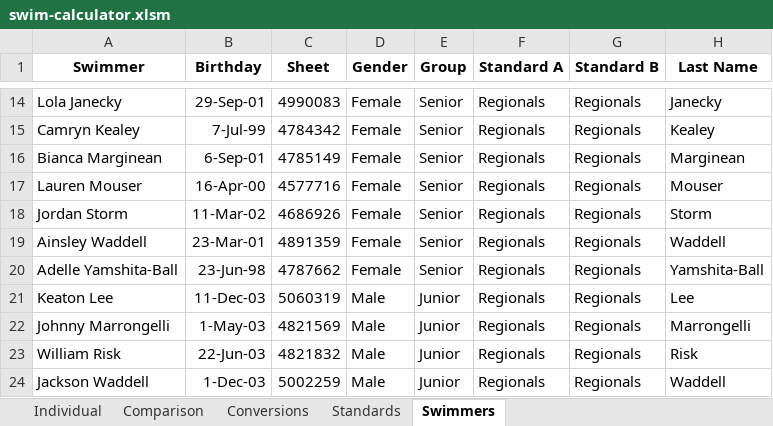
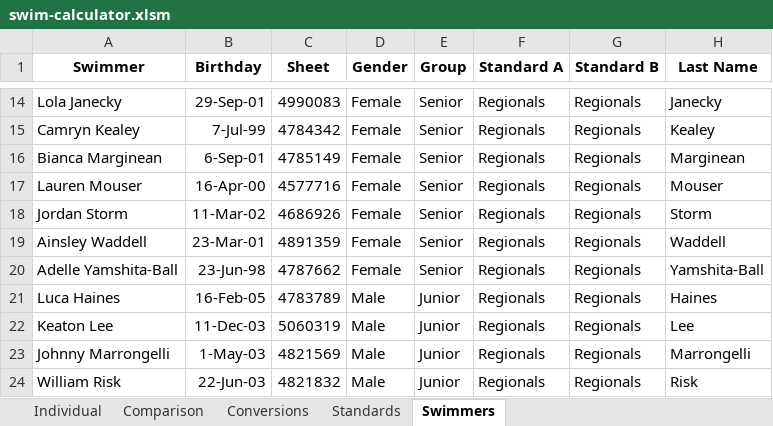
Before and after one commit to Subject2Risk/swim-report, an Excel workbook: swim-calculator.xlsm, sheet Swimmers, drawn as a sheet; only a part is shown, gaps mark what is left out; the shorter side is filled out with more unchanged rows; values as stored, in another font and other column widths than the file's, no borders; the diff names each change by its address in the sheet, - before the commit and + after, or states it on an @@ line.

Commit message:
Fixed female-fnq standards.  Fixed L. Haines birthday.

```diff
--- a/swim-calculator.xlsm (sheet Swimmers)
+++ b/swim-calculator.xlsm (sheet Swimmers)
+row 21: Luca Haines | 16-Feb-05 | 4783789 | Male | Junior | Regionals | Regionals | Haines
```
Also changed, not shown: sheet Individual, sheet Comparison, formulas that keep their value, hidden cells, 2 other files.
